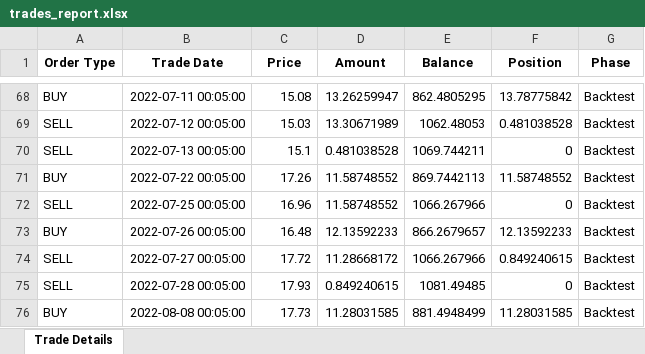
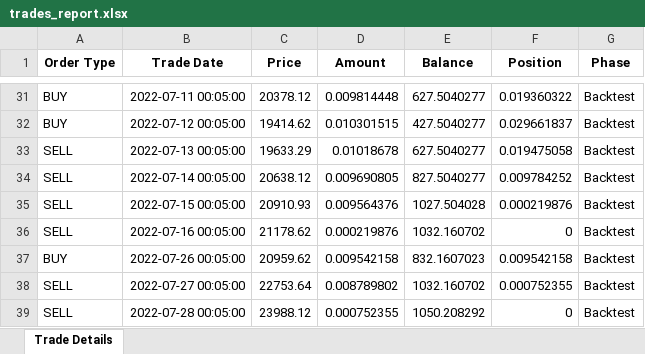
Before and after one commit to mymultiplatform/MYM-A, an Excel workbook: trades_report.xlsx, sheet Trade Details, drawn as a sheet; only a part is shown, gaps mark what is left out; values as stored, in another font and other column widths than the file's, no borders; removed rows and columns are numbered as before the commit, all else as after; the diff covers the shown part only; the diff names each change by its address in the sheet, - before the commit and + after, or states it on an @@ line.

```diff
--- a/trades_report.xlsx (sheet Trade Details)
+++ b/trades_report.xlsx (sheet Trade Details)
-C31 (Price): 15.08
+C31 (Price): 20378.12
-D31 (Amount): 13.26259947
+D31 (Amount): 0.009814448
-E31 (Balance): 862.4805295
+E31 (Balance): 627.5040277
-F31 (Position): 13.78775842
+F31 (Position): 0.019360322
-A32 (Order Type): SELL
+A32 (Order Type): BUY
-C32 (Price): 15.03
+C32 (Price): 19414.62
-D32 (Amount): 13.30671989
+D32 (Amount): 0.010301515
-E32 (Balance): 1062.48053
+E32 (Balance): 427.5040277
-F32 (Position): 0.481038528
+F32 (Position): 0.029661837
-C33 (Price): 15.1
+C33 (Price): 19633.29
-D33 (Amount): 0.481038528
+D33 (Amount): 0.01018678
-E33 (Balance): 1069.744211
+E33 (Balance): 627.5040277
-F33 (Position): 0
+F33 (Position): 0.019475058
-row 71: BUY | 2022-07-22 00:05:00 | 17.26 | 11.58748552 | 869.7442113 | 11.58748552 | Backtest
+row 34: SELL | 2022-07-14 00:05:00 | 20638.12 | 0.009690805 | 827.5040277 | 0.009784252 | Backtest
+row 35: SELL | 2022-07-15 00:05:00 | 20910.93 | 0.009564376 | 1027.504028 | 0.000219876 | Backtest
-B36 (Trade Date): 2022-07-25 00:05:00
+B36 (Trade Date): 2022-07-16 00:05:00
-C36 (Price): 16.96
+C36 (Price): 21178.62
-D36 (Amount): 11.58748552
+D36 (Amount): 0.000219876
-E36 (Balance): 1066.267966
+E36 (Balance): 1032.160702
-C37 (Price): 16.48
+C37 (Price): 20959.62
-D37 (Amount): 12.13592233
+D37 (Amount): 0.009542158
-E37 (Balance): 866.2679657
+E37 (Balance): 832.1607023
-F37 (Position): 12.13592233
+F37 (Position): 0.009542158
-C38 (Price): 17.72
+C38 (Price): 22753.64
-D38 (Amount): 11.28668172
+D38 (Amount): 0.008789802
-E38 (Balance): 1066.267966
+E38 (Balance): 1032.160702
-F38 (Position): 0.849240615
+F38 (Position): 0.000752355
-C39 (Price): 17.93
+C39 (Price): 23988.12
-D39 (Amount): 0.849240615
+D39 (Amount): 0.000752355
-E39 (Balance): 1081.49485
+E39 (Balance): 1050.208292
-row 76: BUY | 2022-08-08 00:05:00 | 17.73 | 11.28031585 | 881.4948499 | 11.28031585 | Backtest
```
Also changed, not shown: 17 added rows, 111 removed rows and 129 edited cells elsewhere in this sheet, 1 other file.
